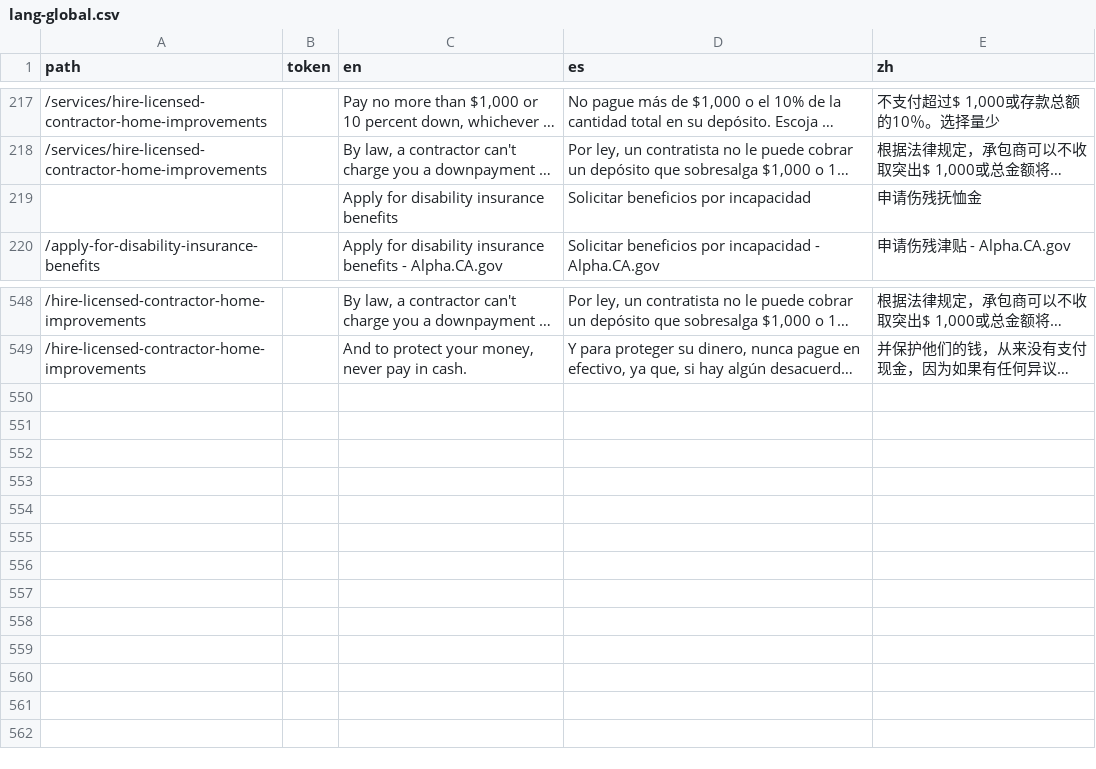
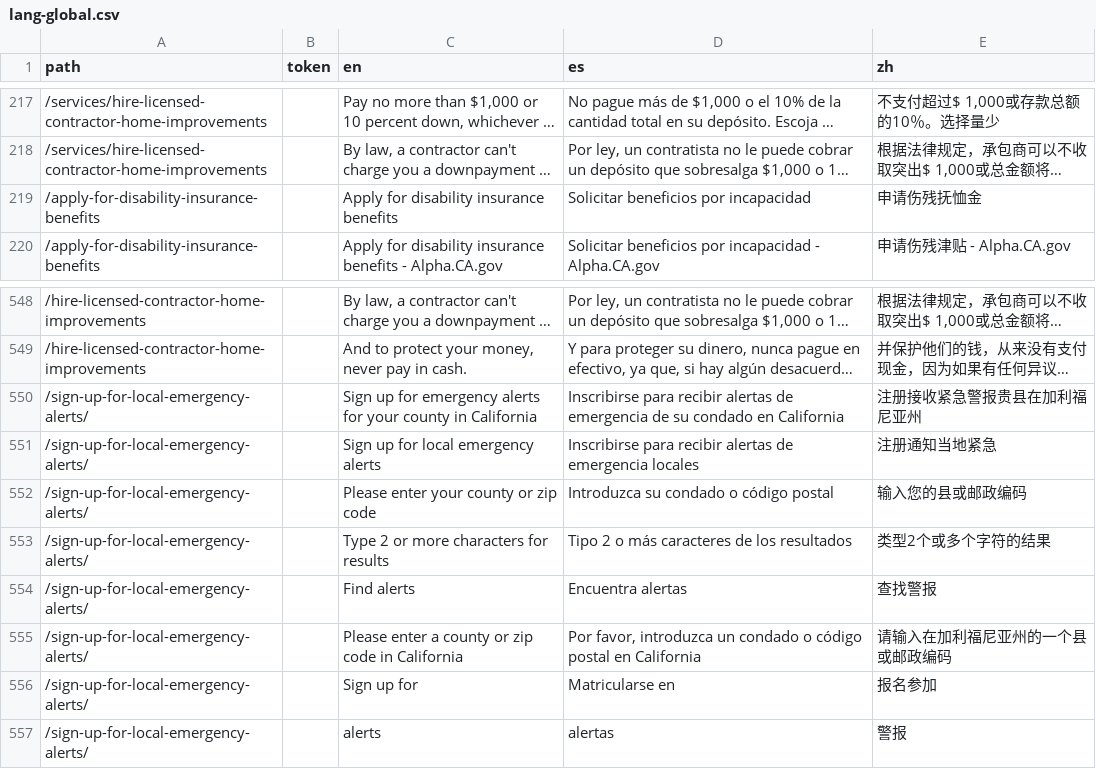
Before and after one commit to cagov/Alpha, a CSV file: src/lang-global.csv, drawn as a sheet; only a part is shown, gaps mark what is left out; long unchanged cells end in …; the diff names each change by its address in the sheet, - before the commit and + after, or states it on an @@ line.

Commit message:
finished translations

```diff
--- a/src/lang-global.csv
+++ b/src/lang-global.csv
-A219 (path): (empty)
+A219 (path): /apply-for-disability-insurance-benefits
+row 550: /sign-up-for-local-emergency-alerts/ |  | Sign up for emergency alerts for your county in California | Inscribirse para recibir alertas de emergencia de su condado en California | 注册接收紧急警报贵县在加利福尼亚州
+row 551: /sign-up-for-local-emergency-alerts/ |  | Sign up for local emergency alerts | Inscribirse para recibir alertas de emergencia locales | 注册通知当地紧急
+row 552: /sign-up-for-local-emergency-alerts/ |  | Please enter your county or zip code | Introduzca su condado o código postal | 输入您的县或邮政编码
+row 553: /sign-up-for-local-emergency-alerts/ |  | Type 2 or more characters for results | Tipo 2 o más caracteres de los resultados | 类型2个或多个字符的结果
+row 554: /sign-up-for-local-emergency-alerts/ |  | Find alerts | Encuentra alertas | 查找警报
+row 555: /sign-up-for-local-emergency-alerts/ |  | Please enter a county or zip code in California | Por favor, introduzca un condado o código postal en California | 请输入在加利福尼亚州的一个县或邮政编码
+row 556: /sign-up-for-local-emergency-alerts/ |  | Sign up for | Matricularse en | 报名参加
+row 557: /sign-up-for-local-emergency-alerts/ |  | alerts | alertas | 警报
```
